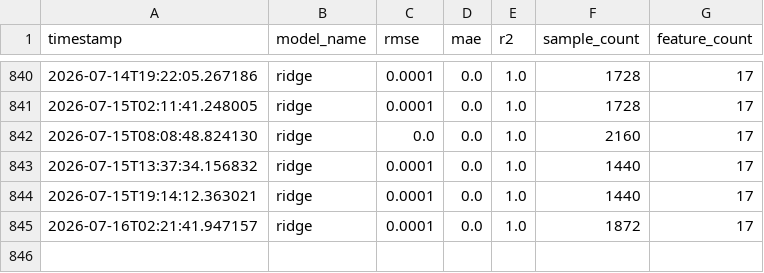
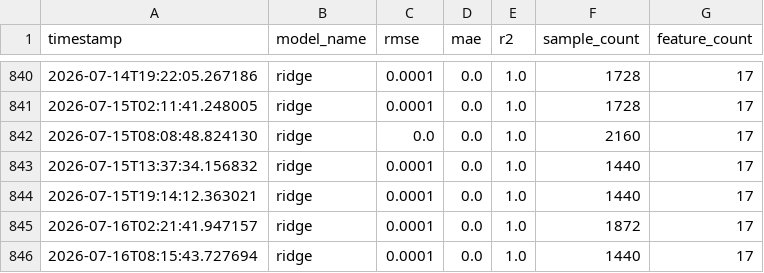
Before and after one commit to MuzzammilIdrees/AQI-Predictor, a CSV file: reports/metrics_history.csv, drawn as a sheet; only a part is shown, gaps mark what is left out.

```diff
--- a/reports/metrics_history.csv
+++ b/reports/metrics_history.csv
@@ -845 +845,2 @@ timestamp,model_name,rmse,mae,r2,sample_count,feature_count
 2026-07-16T02:21:41.947157,ridge,0.0001,0.0,1.0,1872,17
+2026-07-16T08:15:43.727694,ridge,0.0001,0.0,1.0,1440,17
```
